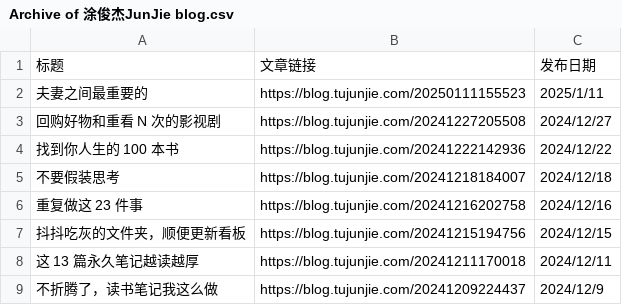
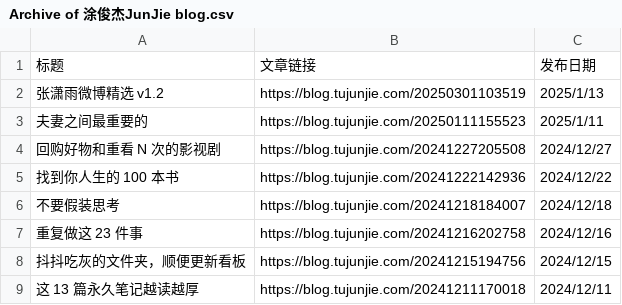
Before and after one commit to CaiGeen/Hashnode-blog, a CSV file: Archive of 涂俊杰JunJie blog.csv, drawn as a sheet; only a part is shown; the shorter side is filled out with more unchanged rows; the diff names each change by its address in the sheet, - before the commit and + after, or states it on an @@ line.

Commit message:
Update Archive of 涂俊杰JunJie blog.csv

```diff
--- a/Archive of 涂俊杰JunJie blog.csv
+++ b/Archive of 涂俊杰JunJie blog.csv
+row 2: 张潇雨微博精选 v1.2 | https://blog.tujunjie.com/20250301103519 | 2025/1/13
```
